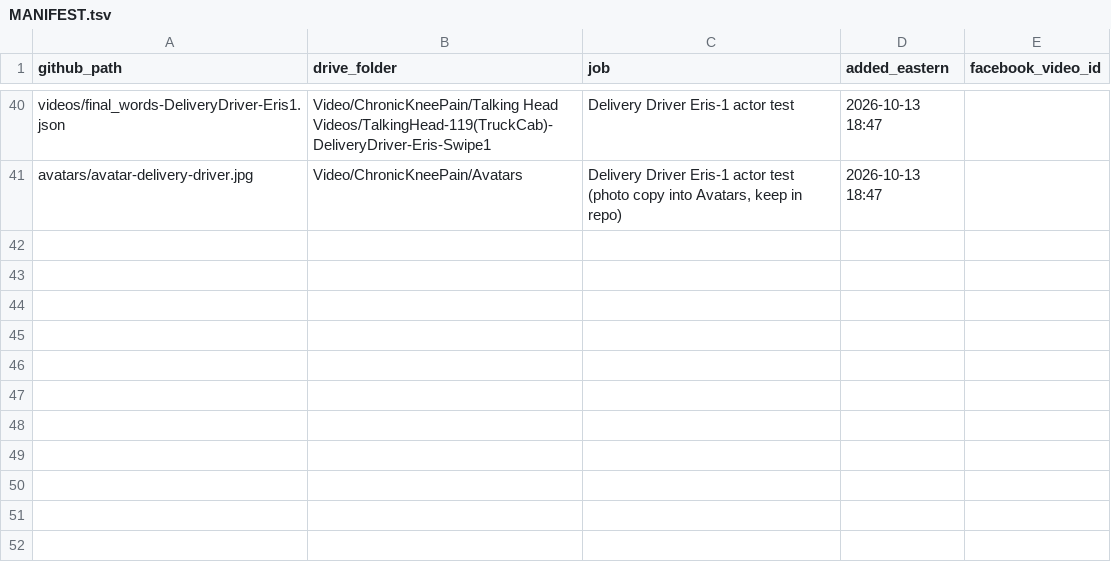
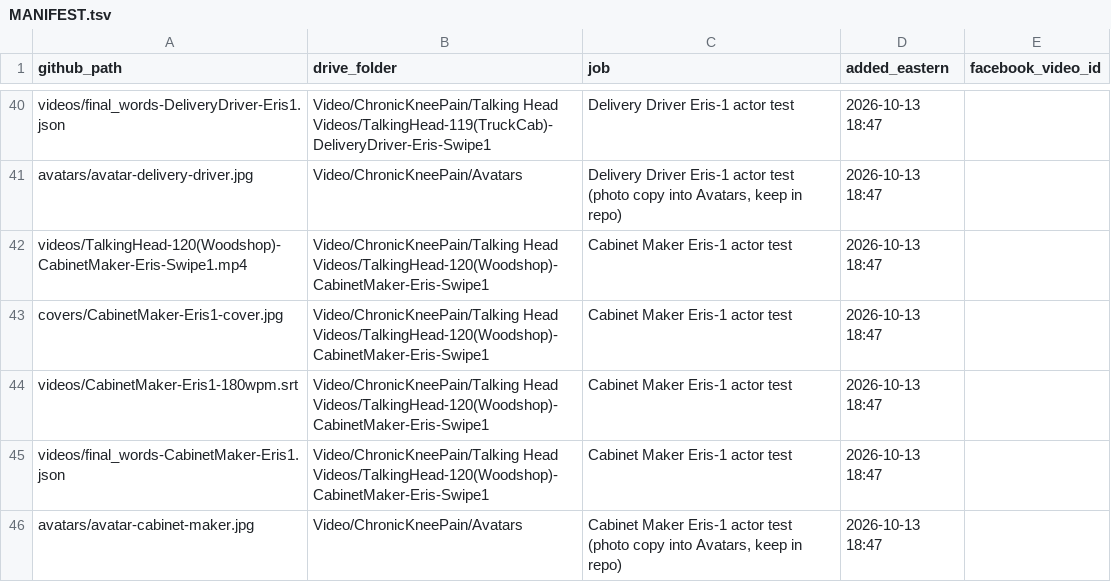
Before and after one commit to jamaljenkinspromo-cpu/kr-videos, a TSV file: MANIFEST.tsv, drawn as a sheet; only a part is shown, gaps mark what is left out; the diff names each change by its address in the sheet, - before the commit and + after, or states it on an @@ line.

```diff
--- a/MANIFEST.tsv
+++ b/MANIFEST.tsv
+row 42: videos/TalkingHead-120(Woodshop)-CabinetMaker-Eris-Swipe1.mp4 | Video/ChronicKneePain/Talking Head Videos/TalkingHead-120(Woodshop)-CabinetMaker-Eris-Swipe1 | Cabinet Maker Eris-1 actor test | 2026-10-13 18:47
+row 43: covers/CabinetMaker-Eris1-cover.jpg | Video/ChronicKneePain/Talking Head Videos/TalkingHead-120(Woodshop)-CabinetMaker-Eris-Swipe1 | Cabinet Maker Eris-1 actor test | 2026-10-13 18:47
+row 44: videos/CabinetMaker-Eris1-180wpm.srt | Video/ChronicKneePain/Talking Head Videos/TalkingHead-120(Woodshop)-CabinetMaker-Eris-Swipe1 | Cabinet Maker Eris-1 actor test | 2026-10-13 18:47
+row 45: videos/final_words-CabinetMaker-Eris1.json | Video/ChronicKneePain/Talking Head Videos/TalkingHead-120(Woodshop)-CabinetMaker-Eris-Swipe1 | Cabinet Maker Eris-1 actor test | 2026-10-13 18:47
+row 46: avatars/avatar-cabinet-maker.jpg | Video/ChronicKneePain/Avatars | Cabinet Maker Eris-1 actor test (photo copy into Avatars, keep in repo) | 2026-10-13 18:47
```
Also changed, not shown: 4 other files.
